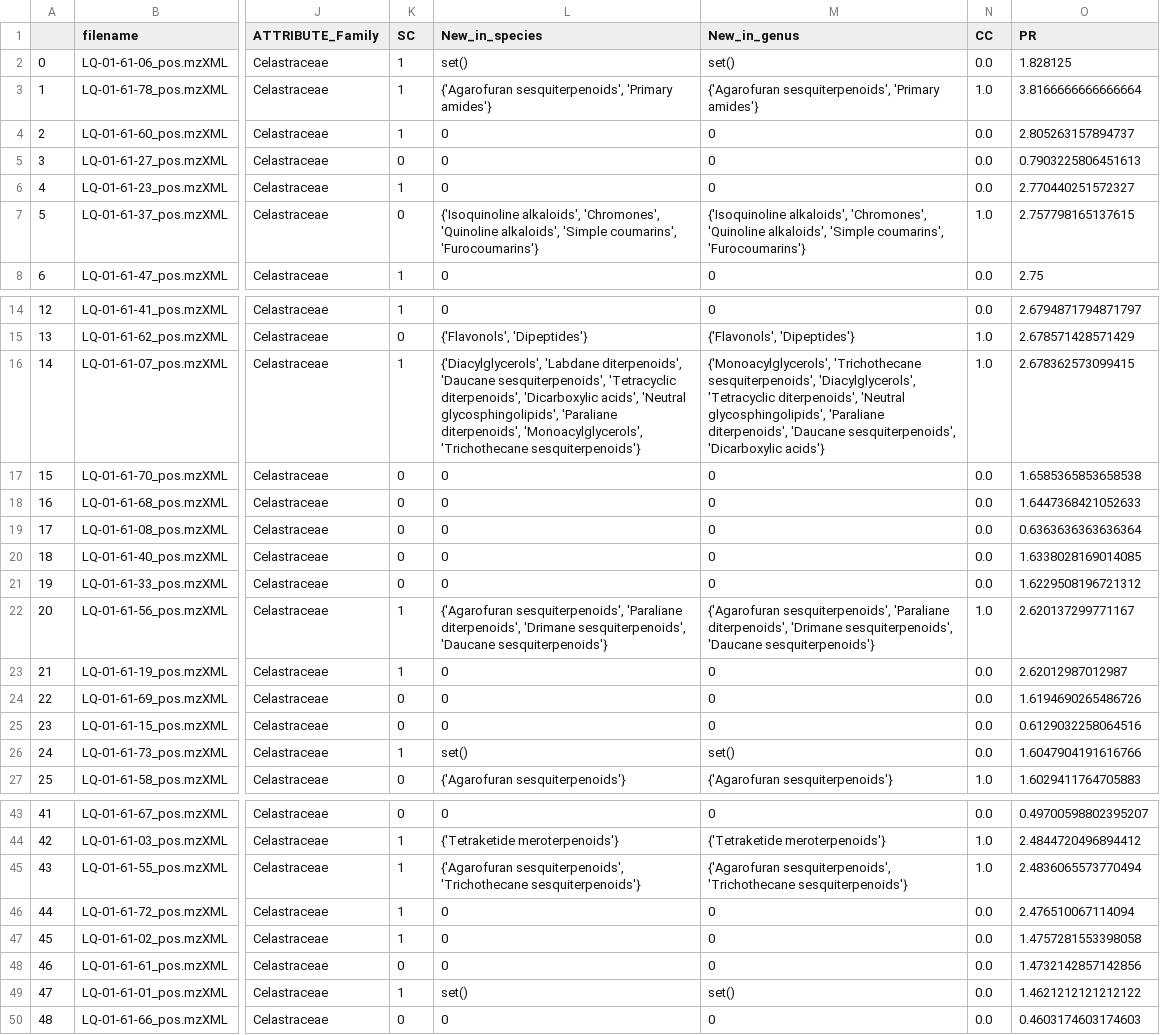
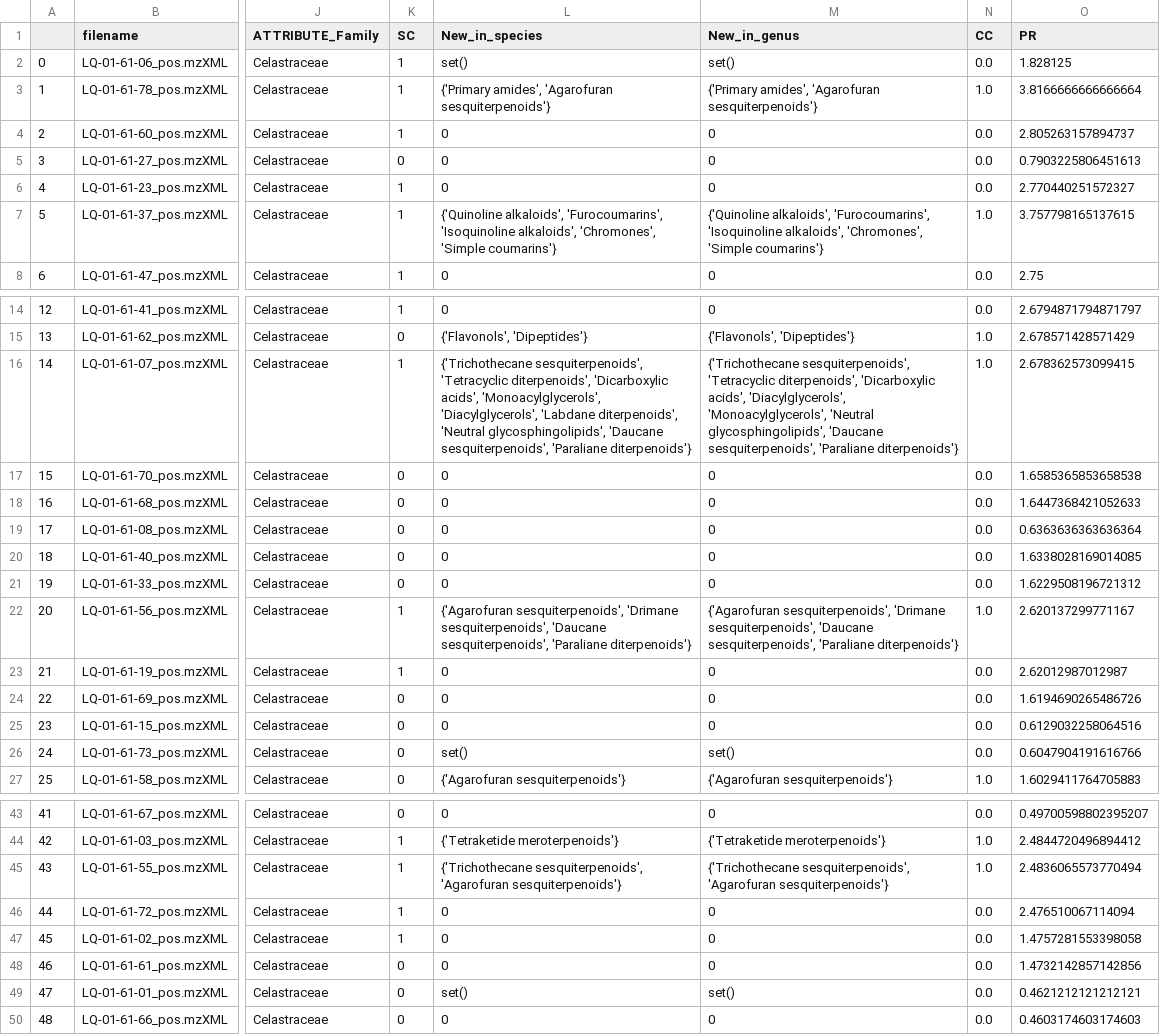
Before and after one commit to luigiquiros/inventa, a TSV file: results/INVENTA_results.tsv, drawn as a sheet; only a part is shown, gaps mark what is left out; the diff covers the shown part only; the diff names each change by its address in the sheet, - before the commit and + after, or states it on an @@ line.

```diff
--- a/results/INVENTA_results.tsv
+++ b/results/INVENTA_results.tsv
-L3 (New_in_species): {'Agarofuran sesquiterpenoids', 'Primary amides'}
+L3 (New_in_species): {'Primary amides', 'Agarofuran sesquiterpenoids'}
-M3 (New_in_genus): {'Agarofuran sesquiterpenoids', 'Primary amides'}
+M3 (New_in_genus): {'Primary amides', 'Agarofuran sesquiterpenoids'}
-K7 (SC): 0
+K7 (SC): 1
-L7 (New_in_species): {'Isoquinoline alkaloids', 'Chromones', 'Quinoline alkaloids', 'Simple coumarins', 'Furocoumarins'}
+L7 (New_in_species): {'Quinoline alkaloids', 'Furocoumarins', 'Isoquinoline alkaloids', 'Chromones', 'Simple coumarins'}
-M7 (New_in_genus): {'Isoquinoline alkaloids', 'Chromones', 'Quinoline alkaloids', 'Simple coumarins', 'Furocoumarins'}
+M7 (New_in_genus): {'Quinoline alkaloids', 'Furocoumarins', 'Isoquinoline alkaloids', 'Chromones', 'Simple coumarins'}
-O7 (PR): 2.757798165137615
+O7 (PR): 3.757798165137615
-L16 (New_in_species): {'Diacylglycerols', 'Labdane diterpenoids', 'Daucane sesquiterpenoids', 'Tetracyclic diterpenoids', 'Dicarboxylic acids', 'Neutral glycosphingolipids', 'Paraliane diterpenoids', 'Monoacylglycerols', 'Trichothecane sesquiterpenoids'}
+L16 (New_in_species): {'Trichothecane sesquiterpenoids', 'Tetracyclic diterpenoids', 'Dicarboxylic acids', 'Monoacylglycerols', 'Diacylglycerols', 'Labdane diterpenoids', 'Neutral glycosphingolipids', 'Daucane sesquiterpenoids', 'Paraliane diterpenoids'}
-M16 (New_in_genus): {'Monoacylglycerols', 'Trichothecane sesquiterpenoids', 'Diacylglycerols', 'Tetracyclic diterpenoids', 'Neutral glycosphingolipids', 'Paraliane diterpenoids', 'Daucane sesquiterpenoids', 'Dicarboxylic acids'}
+M16 (New_in_genus): {'Trichothecane sesquiterpenoids', 'Tetracyclic diterpenoids', 'Dicarboxylic acids', 'Diacylglycerols', 'Monoacylglycerols', 'Neutral glycosphingolipids', 'Daucane sesquiterpenoids', 'Paraliane diterpenoids'}
-L22 (New_in_species): {'Agarofuran sesquiterpenoids', 'Paraliane diterpenoids', 'Drimane sesquiterpenoids', 'Daucane sesquiterpenoids'}
+L22 (New_in_species): {'Agarofuran sesquiterpenoids', 'Drimane sesquiterpenoids', 'Daucane sesquiterpenoids', 'Paraliane diterpenoids'}
-M22 (New_in_genus): {'Agarofuran sesquiterpenoids', 'Paraliane diterpenoids', 'Drimane sesquiterpenoids', 'Daucane sesquiterpenoids'}
+M22 (New_in_genus): {'Agarofuran sesquiterpenoids', 'Drimane sesquiterpenoids', 'Daucane sesquiterpenoids', 'Paraliane diterpenoids'}
-K26 (SC): 1
+K26 (SC): 0
-O26 (PR): 1.6047904191616766
+O26 (PR): 0.6047904191616766
-L45 (New_in_species): {'Agarofuran sesquiterpenoids', 'Trichothecane sesquiterpenoids'}
+L45 (New_in_species): {'Trichothecane sesquiterpenoids', 'Agarofuran sesquiterpenoids'}
-M45 (New_in_genus): {'Agarofuran sesquiterpenoids', 'Trichothecane sesquiterpenoids'}
+M45 (New_in_genus): {'Trichothecane sesquiterpenoids', 'Agarofuran sesquiterpenoids'}
-K49 (SC): 1
+K49 (SC): 0
-O49 (PR): 1.4621212121212122
+O49 (PR): 0.4621212121212121
```
Also changed, not shown: 2 edited cells elsewhere in this file, 1 other file.
